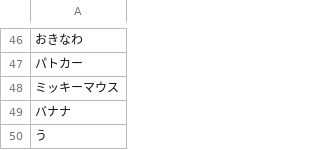
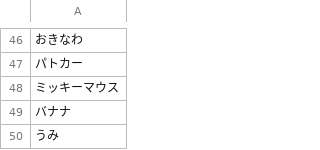
Before and after one commit to Reock1020/Degital_content1, a CSV file: answer.csv, drawn as a sheet; only a part is shown, gaps mark what is left out.

Commit message:
repair

```diff
--- a/answer.csv
+++ b/answer.csv
@@ -49,2 +49,2 @@
 バナナ
-う
+うみ
```
